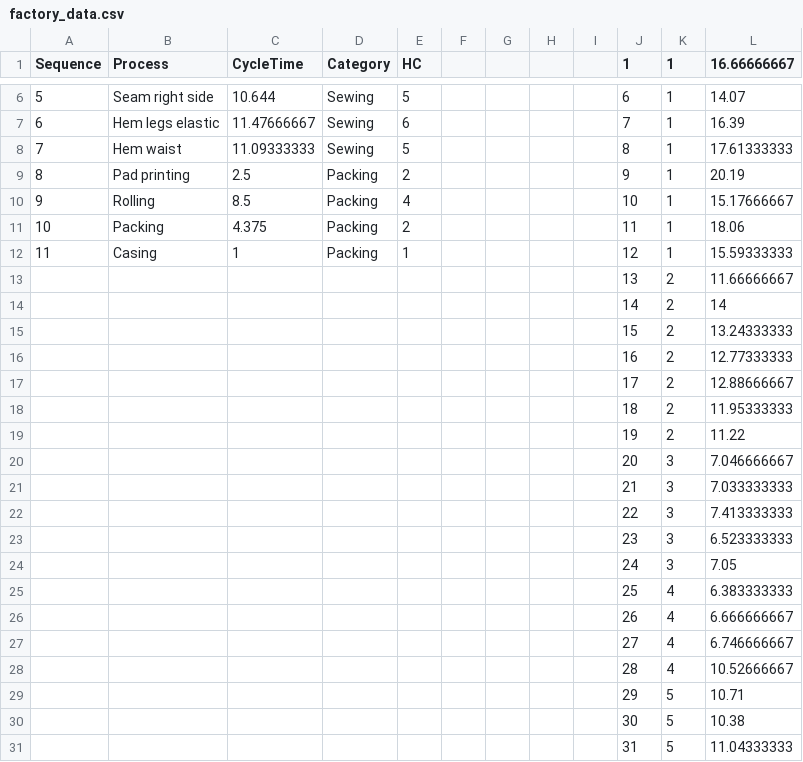
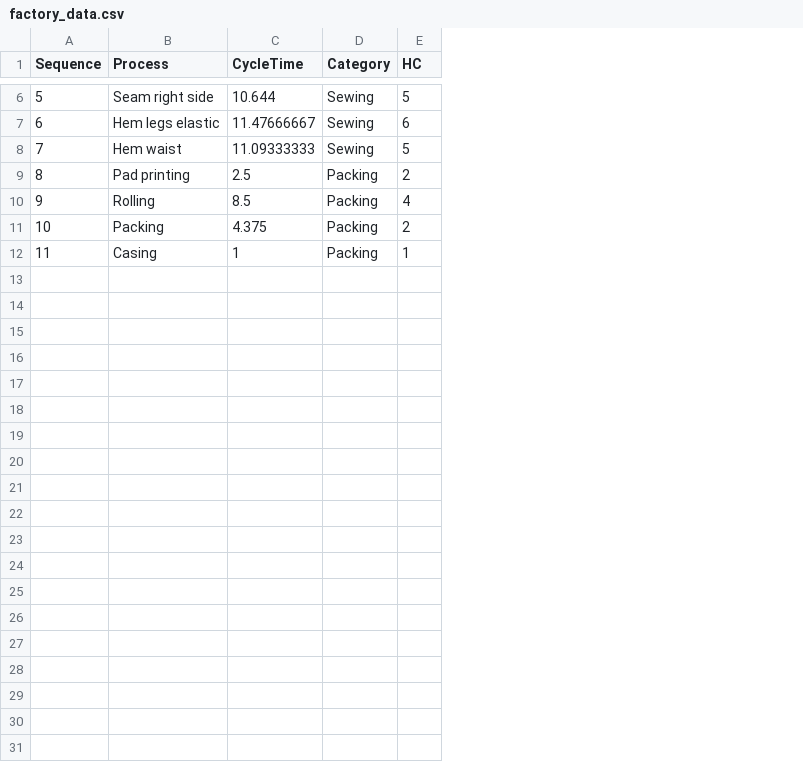
Before and after one commit to SuksanTK/My_Portfolio, a CSV file: data/factory_data.csv, drawn as a sheet; only a part is shown, gaps mark what is left out; the diff covers the shown part only; the diff names each change by its address in the sheet, - before the commit and + after, or states it on an @@ line.

```diff
--- a/data/factory_data.csv
+++ b/data/factory_data.csv
-column F, empty
-column G, empty
-column H, empty
-column I, empty
-column J (1), rows 6-12: 6 | 7 | 8 | 9 | 10 | 11 | 12
-column K (1), rows 6-12: all 1
-column L (16.66666667), rows 6-12: 14.07 | 16.39 | 17.61333333 | 20.19 | 15.17666667 | 18.06 | 15.59333333
-row 13:  |  |  |  |  |  |  |  |  | 13 | 2 | 11.66666667
-row 14:  |  |  |  |  |  |  |  |  | 14 | 2 | 14
-row 15:  |  |  |  |  |  |  |  |  | 15 | 2 | 13.24333333
-row 16:  |  |  |  |  |  |  |  |  | 16 | 2 | 12.77333333
-row 17:  |  |  |  |  |  |  |  |  | 17 | 2 | 12.88666667
-row 18:  |  |  |  |  |  |  |  |  | 18 | 2 | 11.95333333
-row 19:  |  |  |  |  |  |  |  |  | 19 | 2 | 11.22
-row 20:  |  |  |  |  |  |  |  |  | 20 | 3 | 7.046666667
-row 21:  |  |  |  |  |  |  |  |  | 21 | 3 | 7.033333333
-row 22:  |  |  |  |  |  |  |  |  | 22 | 3 | 7.413333333
-row 23:  |  |  |  |  |  |  |  |  | 23 | 3 | 6.523333333
-row 24:  |  |  |  |  |  |  |  |  | 24 | 3 | 7.05
-row 25:  |  |  |  |  |  |  |  |  | 25 | 4 | 6.383333333
-row 26:  |  |  |  |  |  |  |  |  | 26 | 4 | 6.666666667
-row 27:  |  |  |  |  |  |  |  |  | 27 | 4 | 6.746666667
-row 28:  |  |  |  |  |  |  |  |  | 28 | 4 | 10.52666667
-row 29:  |  |  |  |  |  |  |  |  | 29 | 5 | 10.71
-row 30:  |  |  |  |  |  |  |  |  | 30 | 5 | 10.38
-row 31:  |  |  |  |  |  |  |  |  | 31 | 5 | 11.04333333
```
Also changed, not shown: 22 removed rows elsewhere in this file, 24 other files.
